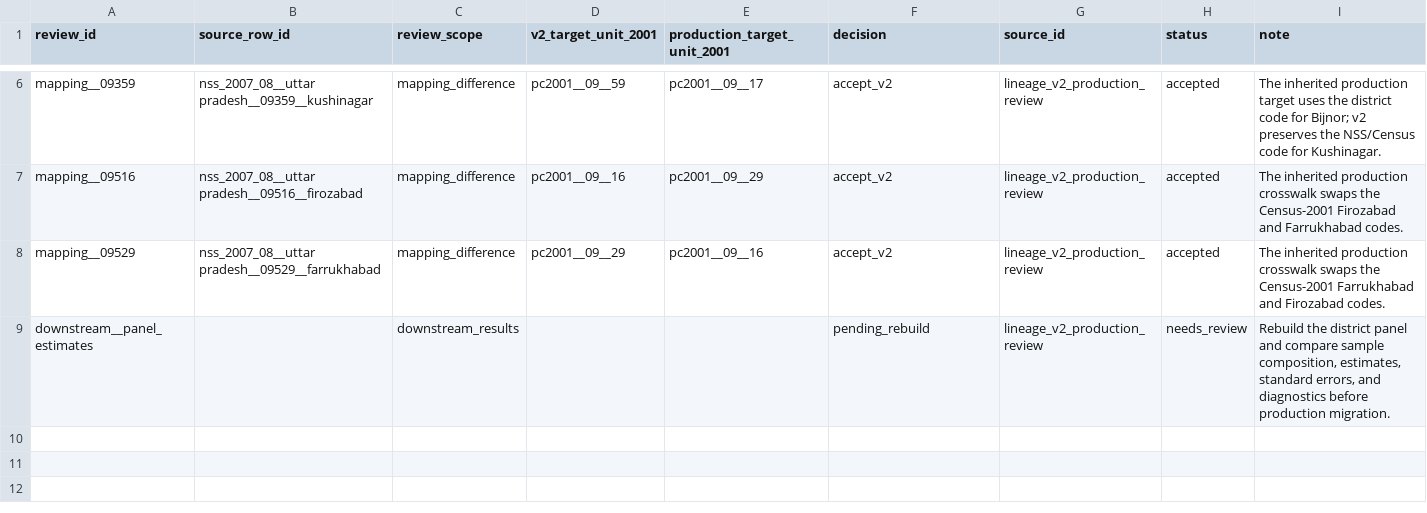
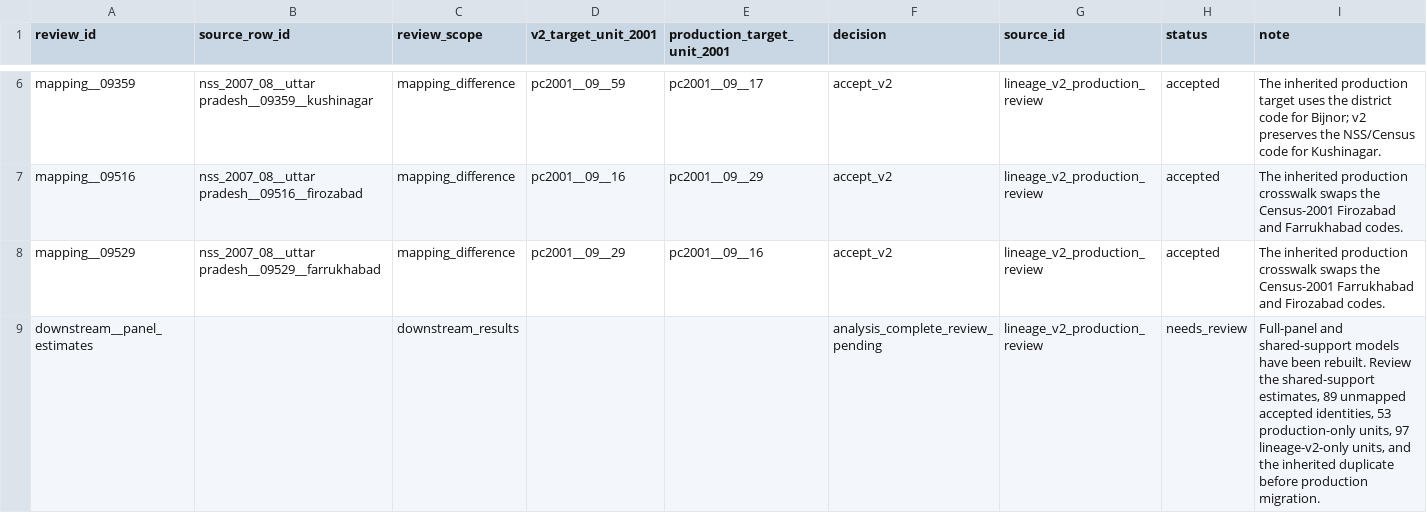
Before and after one commit to rishavbroy/emi-inequality-india, a CSV file: data/metadata/district_production_mapping_reviews_v2.csv, drawn as a sheet; only a part is shown, gaps mark what is left out.

Commit message:
fix(lineage): mark analysis complete and review pending

```diff
--- a/data/metadata/district_production_mapping_reviews_v2.csv
+++ b/data/metadata/district_production_mapping_reviews_v2.csv
@@ -8,2 +8,2 @@ mapping__09516,nss_2007_08__uttar pradesh__09516__firozabad,mapping_difference,p
 mapping__09529,nss_2007_08__uttar pradesh__09529__farrukhabad,mapping_difference,pc2001__09__29,pc2001__09__16,accept_v2,lineage_v2_production_review,accepted,The inherited production crosswalk swaps the Census-2001 Farrukhabad and Firozabad codes.
-downstream__panel_estimates,,downstream_results,,,pending_rebuild,lineage_v2_production_review,needs_review,"Rebuild the district panel and compare sample composition, estimates, standard errors, and diagnostics before production migration."
+downstream__panel_estimates,,downstream_results,,,analysis_complete_review_pending,lineage_v2_production_review,needs_review,"Full-panel and shared-support models have been rebuilt. Review the shared-support estimates, 89 unmapped accepted identities, 53 production-only units, 97 lineage-v2-only units, and the inherited duplicate before production migration."
```
Also changed, not shown: 2 other files.
